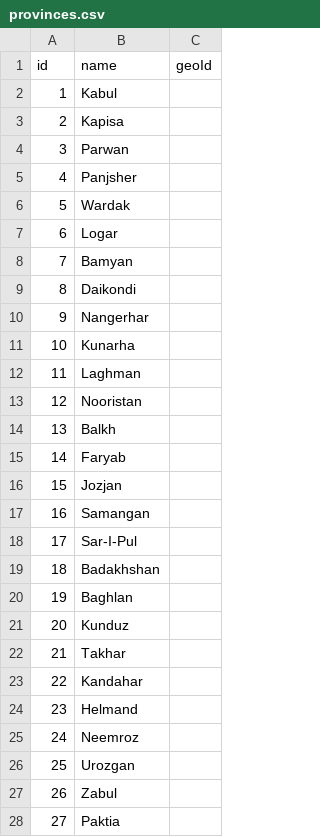
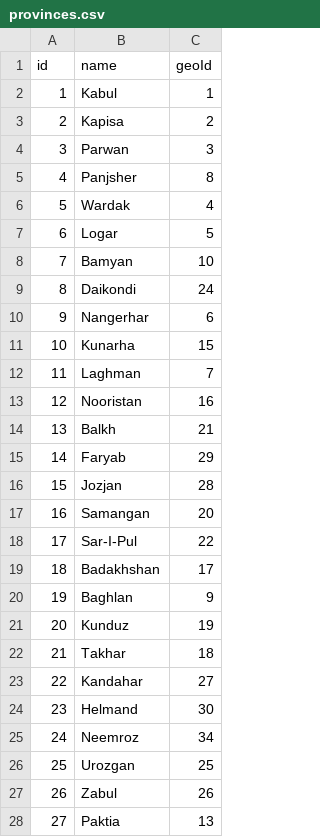
Before and after one commit to nditech/af-elections-data, a CSV file: 2004-presidential/provinces.csv, drawn as a sheet; only a part is shown; the diff covers the shown part only.

Commit message:
Add geoIds in provinces.csv

```diff
--- a/2004-presidential/provinces.csv
+++ b/2004-presidential/provinces.csv
@@ -1,28 +1,28 @@
 id,name,geoId
-1,Kabul,
-2,Kapisa,
-3,Parwan,
-4,Panjsher,
-5,Wardak,
-6,Logar,
-7,Bamyan,
-8,Daikondi,
-9,Nangerhar,
-10,Kunarha,
-11,Laghman,
-12,Nooristan,
-13,Balkh,
-14,Faryab,
-15,Jozjan,
-16,Samangan,
-17,Sar-I-Pul,
-18,Badakhshan,
-19,Baghlan,
-20,Kunduz,
-21,Takhar,
-22,Kandahar,
-23,Helmand,
-24,Neemroz,
-25,Urozgan,
-26,Zabul,
-27,Paktia,
+1,Kabul,1
+2,Kapisa,2
+3,Parwan,3
+4,Panjsher,8
+5,Wardak,4
+6,Logar,5
+7,Bamyan,10
+8,Daikondi,24
+9,Nangerhar,6
+10,Kunarha,15
+11,Laghman,7
+12,Nooristan,16
+13,Balkh,21
+14,Faryab,29
+15,Jozjan,28
+16,Samangan,20
+17,Sar-I-Pul,22
+18,Badakhshan,17
+19,Baghlan,9
+20,Kunduz,19
+21,Takhar,18
+22,Kandahar,27
+23,Helmand,30
+24,Neemroz,34
+25,Urozgan,25
+26,Zabul,26
+27,Paktia,13
```
Also changed, not shown: 7 edited cells elsewhere in this file.
